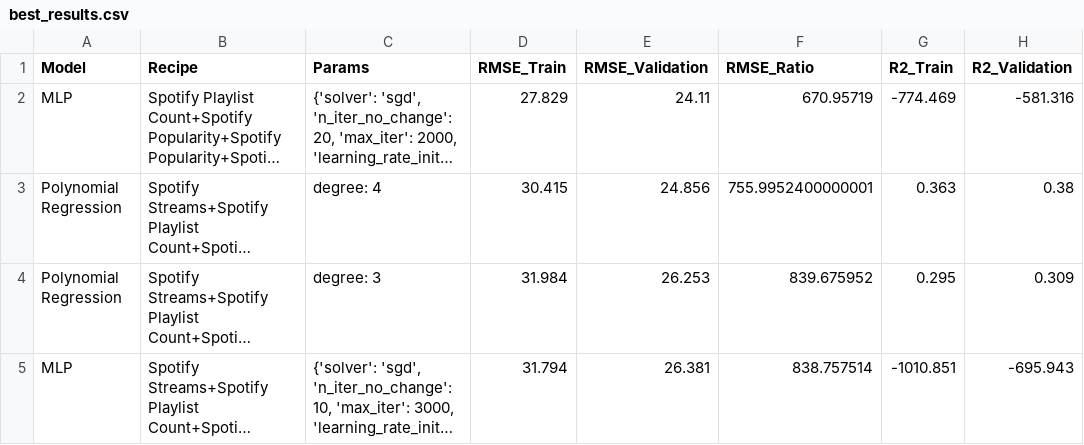
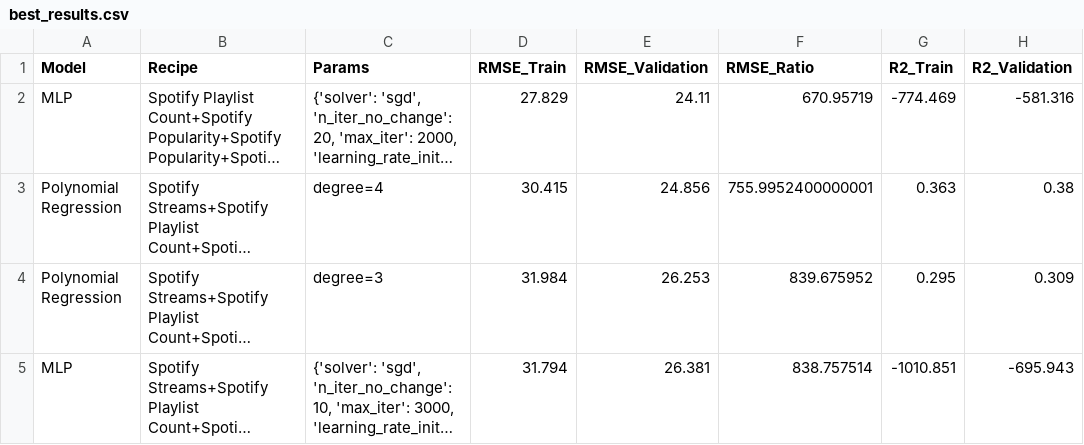
Before and after one commit to zacky111/PFML_Project, a CSV file: best_results.csv, drawn as a sheet; only a part is shown; long unchanged cells end in …; the diff names each change by its address in the sheet, - before the commit and + after, or states it on an @@ line.

```diff
--- a/best_results.csv
+++ b/best_results.csv
-C3 (Params): degree: 4
+C3 (Params): degree=4
-C4 (Params): degree: 3
+C4 (Params): degree=3
```
Also changed, not shown: best_models_per_recipe.csv, results.csv, 2 other files.
